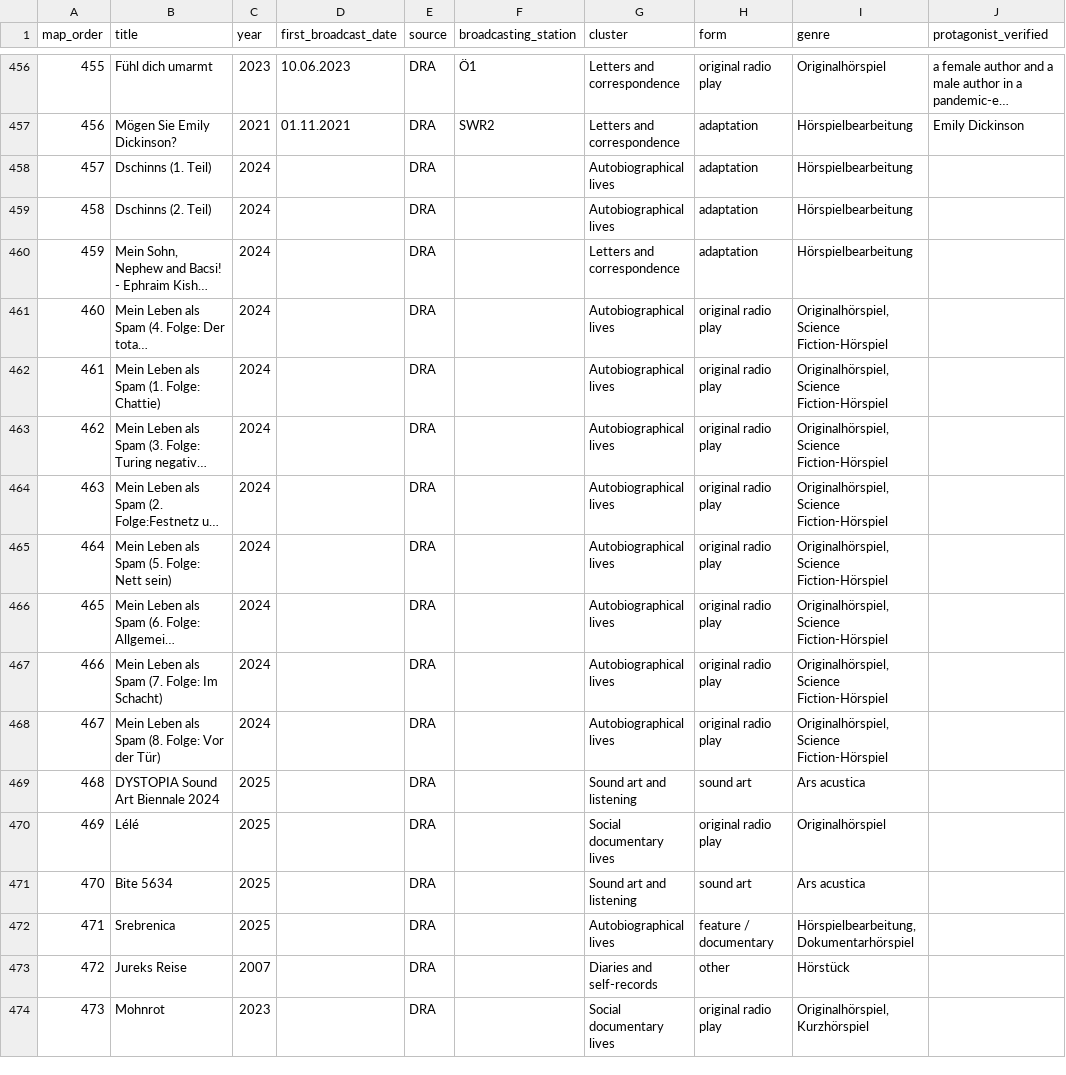
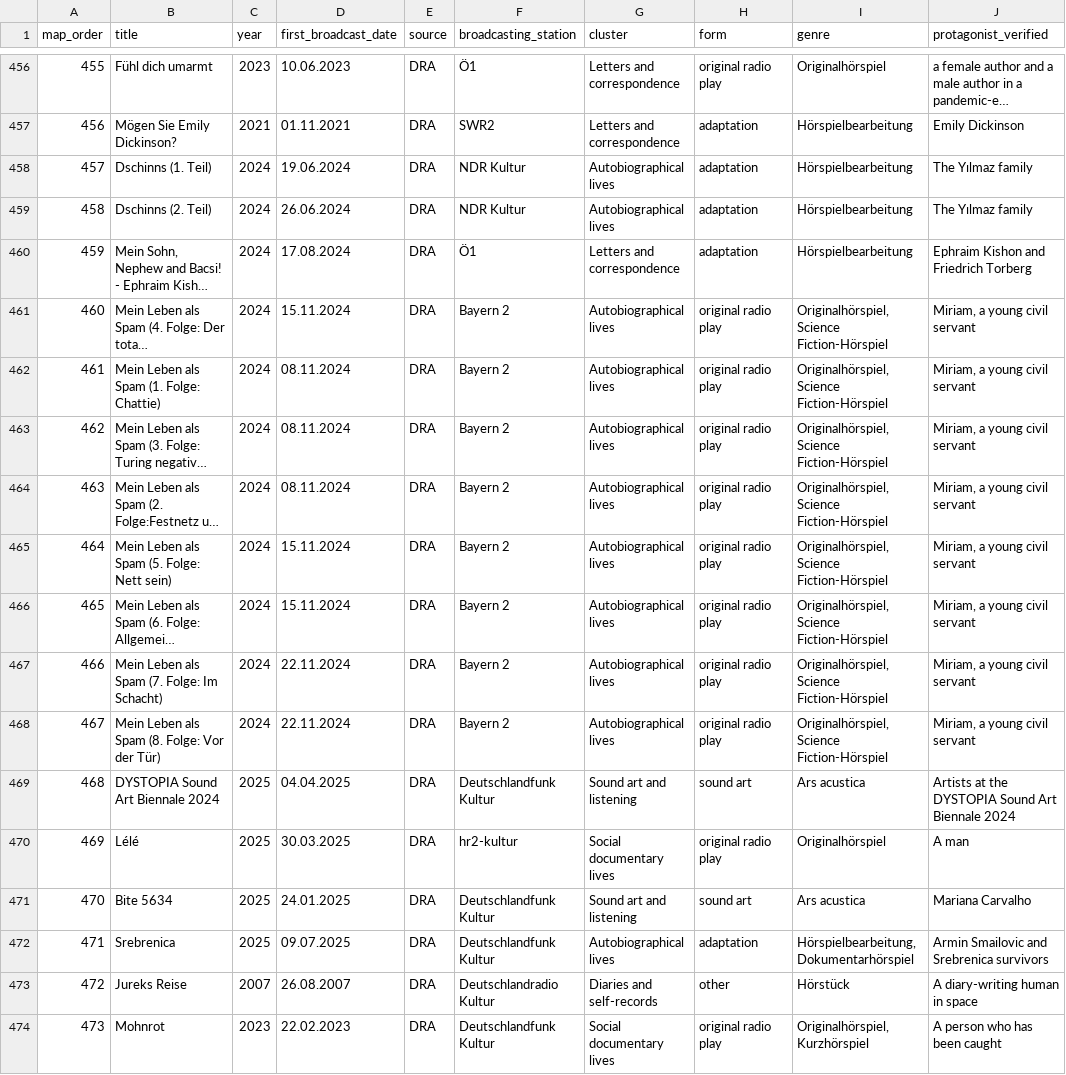
Before and after one commit to martolodyaouank/radio-life-writing-de, a CSV file: data/latent_semantic_map_all_602_sorted.csv, drawn as a sheet; only a part is shown, gaps mark what is left out; long unchanged cells end in …; the diff covers the shown part only; the diff names each change by its address in the sheet, - before the commit and + after, or states it on an @@ line.

Commit message:
Complete broadcast metadata rows 458-508

```diff
--- a/data/latent_semantic_map_all_602_sorted.csv
+++ b/data/latent_semantic_map_all_602_sorted.csv
-D458 (first_broadcast_date): (empty)
+D458 (first_broadcast_date): 19.06.2024
-F458:F459 (broadcasting_station): (empty)
+F458:F459 (broadcasting_station): NDR Kultur
-J458:J459 (protagonist_verified): (empty)
+J458:J459 (protagonist_verified): The Yılmaz family
-D459 (first_broadcast_date): (empty)
+D459 (first_broadcast_date): 26.06.2024
-D460 (first_broadcast_date): (empty)
+D460 (first_broadcast_date): 17.08.2024
-F460 (broadcasting_station): (empty)
+F460 (broadcasting_station): Ö1
-J460 (protagonist_verified): (empty)
+J460 (protagonist_verified): Ephraim Kishon and Friedrich Torberg
-D461 (first_broadcast_date): (empty)
+D461 (first_broadcast_date): 15.11.2024
-F461:F468 (broadcasting_station): (empty)
+F461:F468 (broadcasting_station): Bayern 2
-J461:J468 (protagonist_verified): (empty)
+J461:J468 (protagonist_verified): Miriam, a young civil servant
-D462:D464 (first_broadcast_date): (empty)
+D462:D464 (first_broadcast_date): 08.11.2024
-D465:D466 (first_broadcast_date): (empty)
+D465:D466 (first_broadcast_date): 15.11.2024
-D467:D468 (first_broadcast_date): (empty)
+D467:D468 (first_broadcast_date): 22.11.2024
-D469 (first_broadcast_date): (empty)
+D469 (first_broadcast_date): 04.04.2025
-F469 (broadcasting_station): (empty)
+F469 (broadcasting_station): Deutschlandfunk Kultur
-J469 (protagonist_verified): (empty)
+J469 (protagonist_verified): Artists at the DYSTOPIA Sound Art Biennale 2024
-D470 (first_broadcast_date): (empty)
+D470 (first_broadcast_date): 30.03.2025
-F470 (broadcasting_station): (empty)
+F470 (broadcasting_station): hr2-kultur
-J470 (protagonist_verified): (empty)
+J470 (protagonist_verified): A man
-D471 (first_broadcast_date): (empty)
+D471 (first_broadcast_date): 24.01.2025
-F471:F472 (broadcasting_station): (empty)
+F471:F472 (broadcasting_station): Deutschlandfunk Kultur
-J471 (protagonist_verified): (empty)
+J471 (protagonist_verified): Mariana Carvalho
-D472 (first_broadcast_date): (empty)
+D472 (first_broadcast_date): 09.07.2025
-H472 (form): feature / documentary
+H472 (form): adaptation
-J472 (protagonist_verified): (empty)
+J472 (protagonist_verified): Armin Smailovic and Srebrenica survivors
-D473 (first_broadcast_date): (empty)
+D473 (first_broadcast_date): 26.08.2007
-F473 (broadcasting_station): (empty)
+F473 (broadcasting_station): Deutschlandradio Kultur
-J473 (protagonist_verified): (empty)
+J473 (protagonist_verified): A diary-writing human in space
-D474 (first_broadcast_date): (empty)
+D474 (first_broadcast_date): 22.02.2023
-F474 (broadcasting_station): (empty)
+F474 (broadcasting_station): Deutschlandfunk Kultur
-J474 (protagonist_verified): (empty)
+J474 (protagonist_verified): A person who has been caught
```
Also changed, not shown: 90 edited cells elsewhere in this file.
